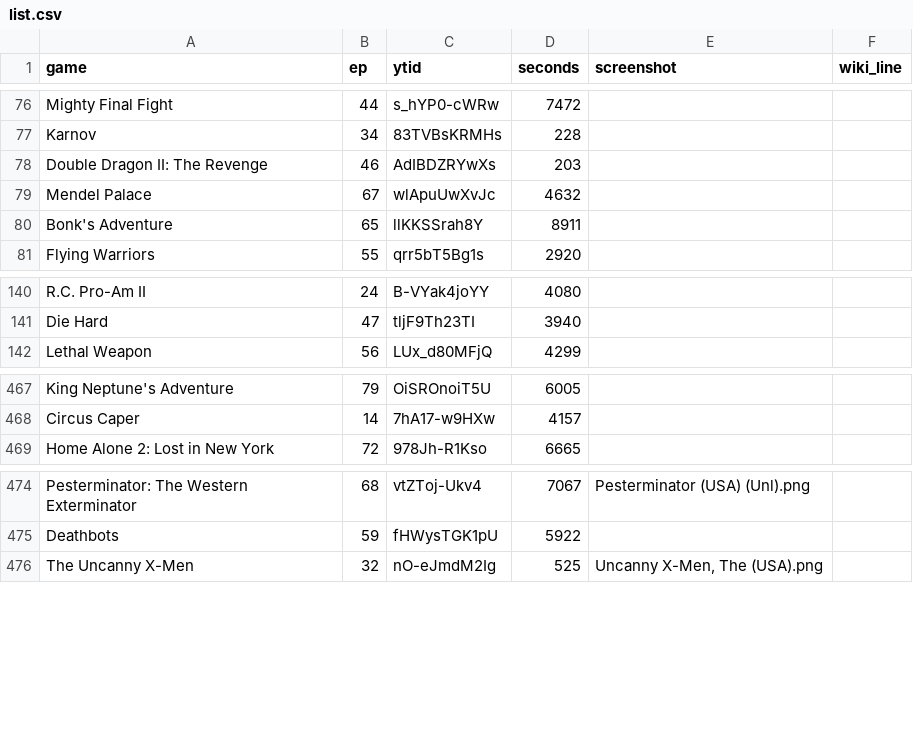
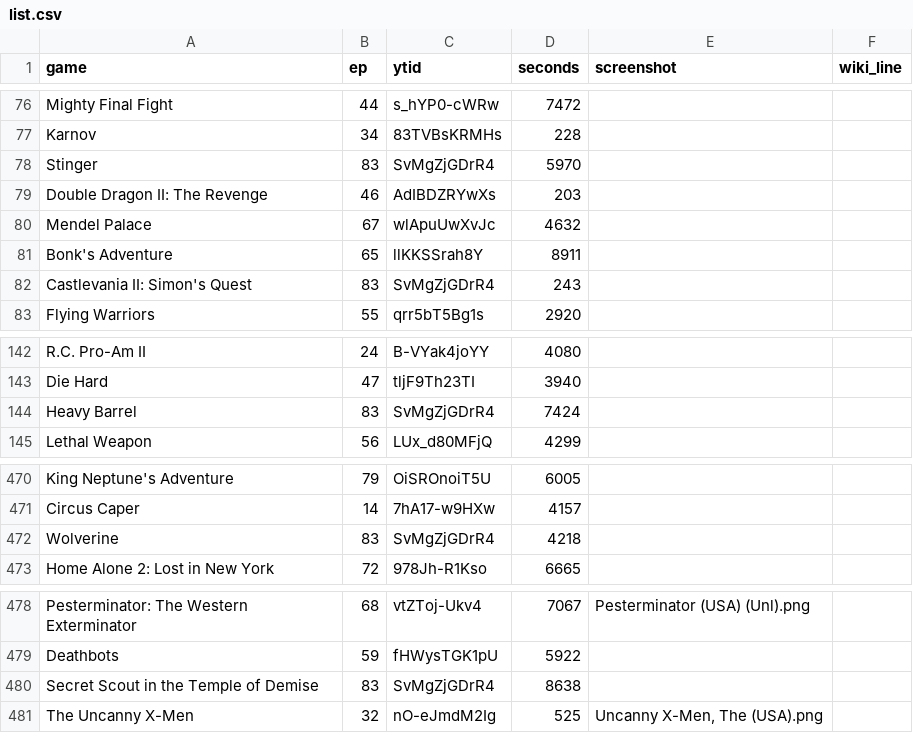
Before and after one commit to vNakamura/8bitnintendo-science, a CSV file: _data/list.csv, drawn as a sheet; only a part is shown, gaps mark what is left out; the diff names each change by its address in the sheet, - before the commit and + after, or states it on an @@ line.

Commit message:
add ep 83

```diff
--- a/_data/list.csv
+++ b/_data/list.csv
+row 78: Stinger | 83 | SvMgZjGDrR4 | 5970
+row 82: Castlevania II: Simon's Quest | 83 | SvMgZjGDrR4 | 243
+row 144: Heavy Barrel | 83 | SvMgZjGDrR4 | 7424
+row 472: Wolverine | 83 | SvMgZjGDrR4 | 4218
+row 480: Secret Scout in the Temple of Demise | 83 | SvMgZjGDrR4 | 8638
```
